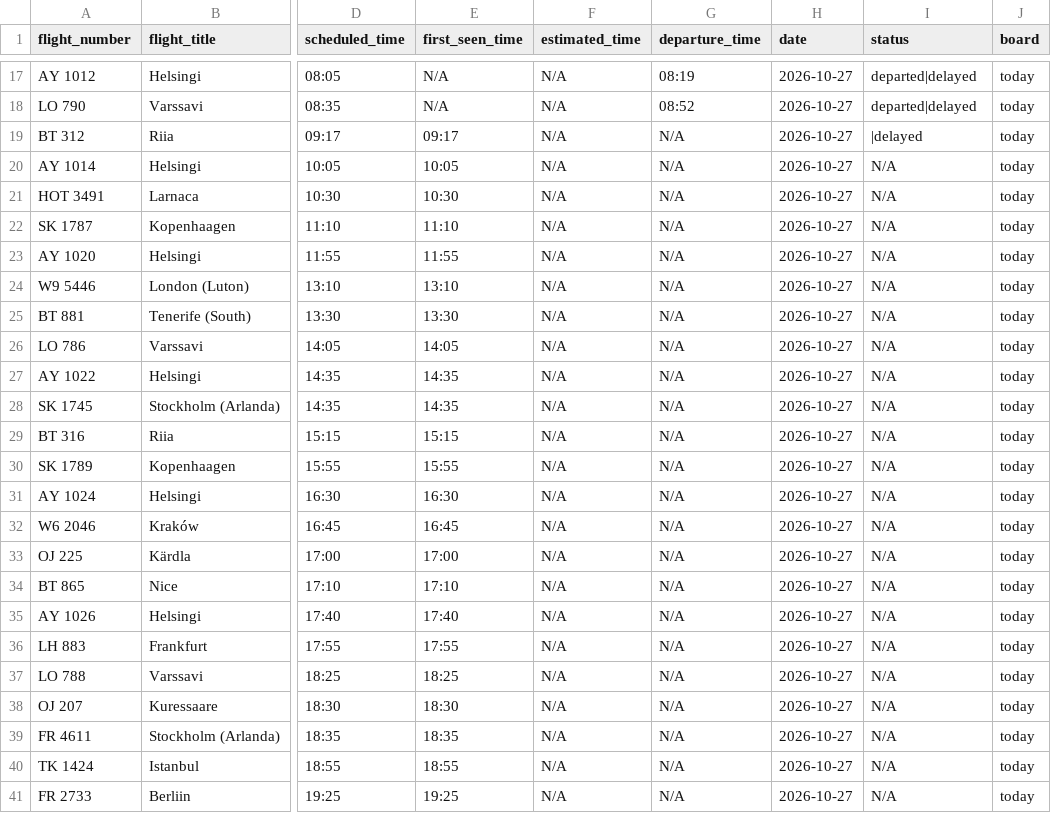
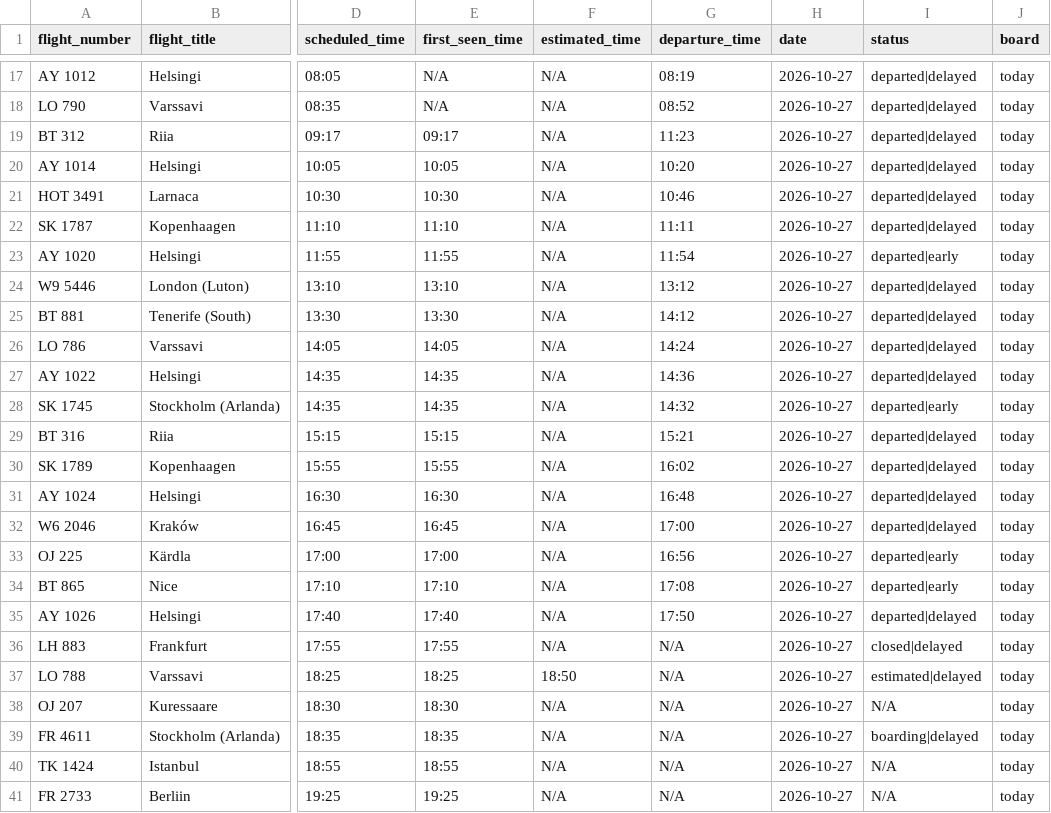
Before and after one commit to rainermesi/tll-airport-departures, a CSV file: data/logs/departures_log_2026-10-27.csv, drawn as a sheet; only a part is shown, gaps mark what is left out; the diff names each change by its address in the sheet, - before the commit and + after, or states it on an @@ line.

```diff
--- a/data/logs/departures_log_2026-10-27.csv
+++ b/data/logs/departures_log_2026-10-27.csv
-G19 (departure_time): N/A
+G19 (departure_time): 11:23
-I19 (status): |delayed
+I19 (status): departed|delayed
-G20 (departure_time): N/A
+G20 (departure_time): 10:20
-I20:I22 (status): N/A
+I20:I22 (status): departed|delayed
-G21 (departure_time): N/A
+G21 (departure_time): 10:46
-G22 (departure_time): N/A
+G22 (departure_time): 11:11
-G23 (departure_time): N/A
+G23 (departure_time): 11:54
-I23 (status): N/A
+I23 (status): departed|early
-G24 (departure_time): N/A
+G24 (departure_time): 13:12
-I24:I27 (status): N/A
+I24:I27 (status): departed|delayed
-G25 (departure_time): N/A
+G25 (departure_time): 14:12
-G26 (departure_time): N/A
+G26 (departure_time): 14:24
-G27 (departure_time): N/A
+G27 (departure_time): 14:36
-G28 (departure_time): N/A
+G28 (departure_time): 14:32
-I28 (status): N/A
+I28 (status): departed|early
-G29 (departure_time): N/A
+G29 (departure_time): 15:21
-I29:I32 (status): N/A
+I29:I32 (status): departed|delayed
-G30 (departure_time): N/A
+G30 (departure_time): 16:02
-G31 (departure_time): N/A
+G31 (departure_time): 16:48
-G32 (departure_time): N/A
+G32 (departure_time): 17:00
-G33 (departure_time): N/A
+G33 (departure_time): 16:56
-I33:I34 (status): N/A
+I33:I34 (status): departed|early
-G34 (departure_time): N/A
+G34 (departure_time): 17:08
-G35 (departure_time): N/A
+G35 (departure_time): 17:50
-I35 (status): N/A
+I35 (status): departed|delayed
-I36 (status): N/A
+I36 (status): closed|delayed
-F37 (estimated_time): N/A
+F37 (estimated_time): 18:50
-I37 (status): N/A
+I37 (status): estimated|delayed
-I39 (status): N/A
+I39 (status): boarding|delayed
```
Also changed, not shown: 2 other files.
